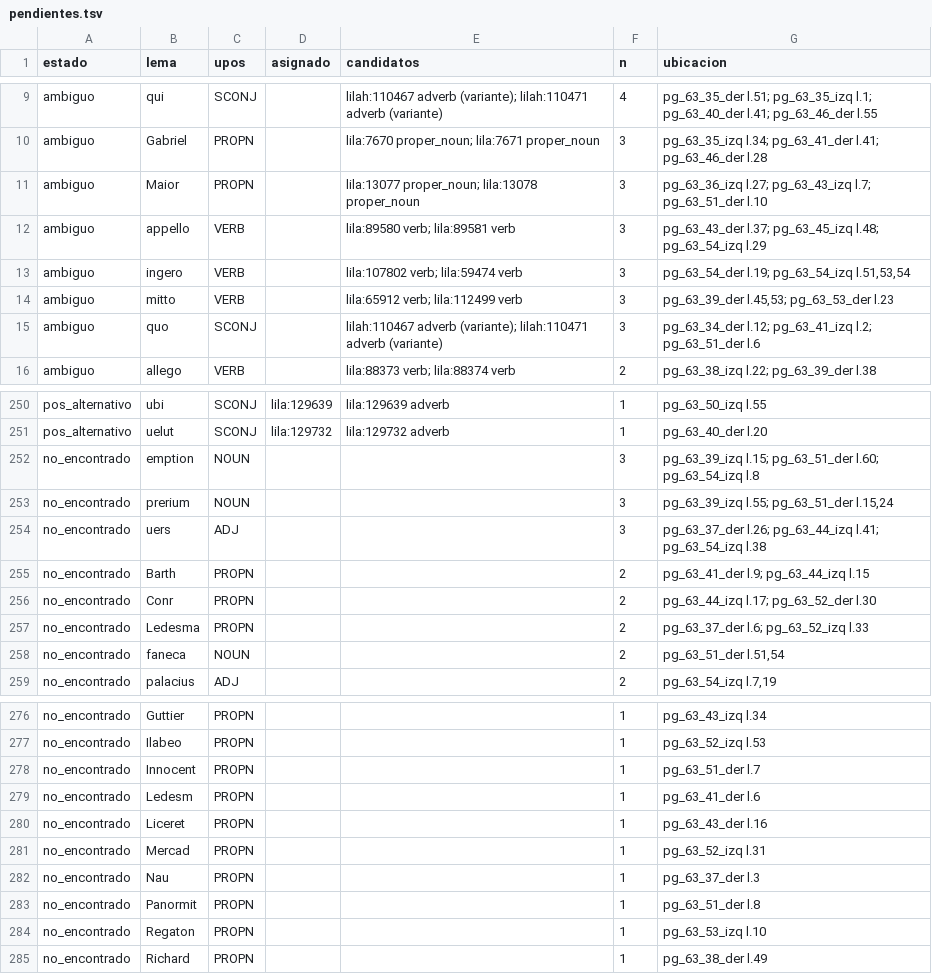
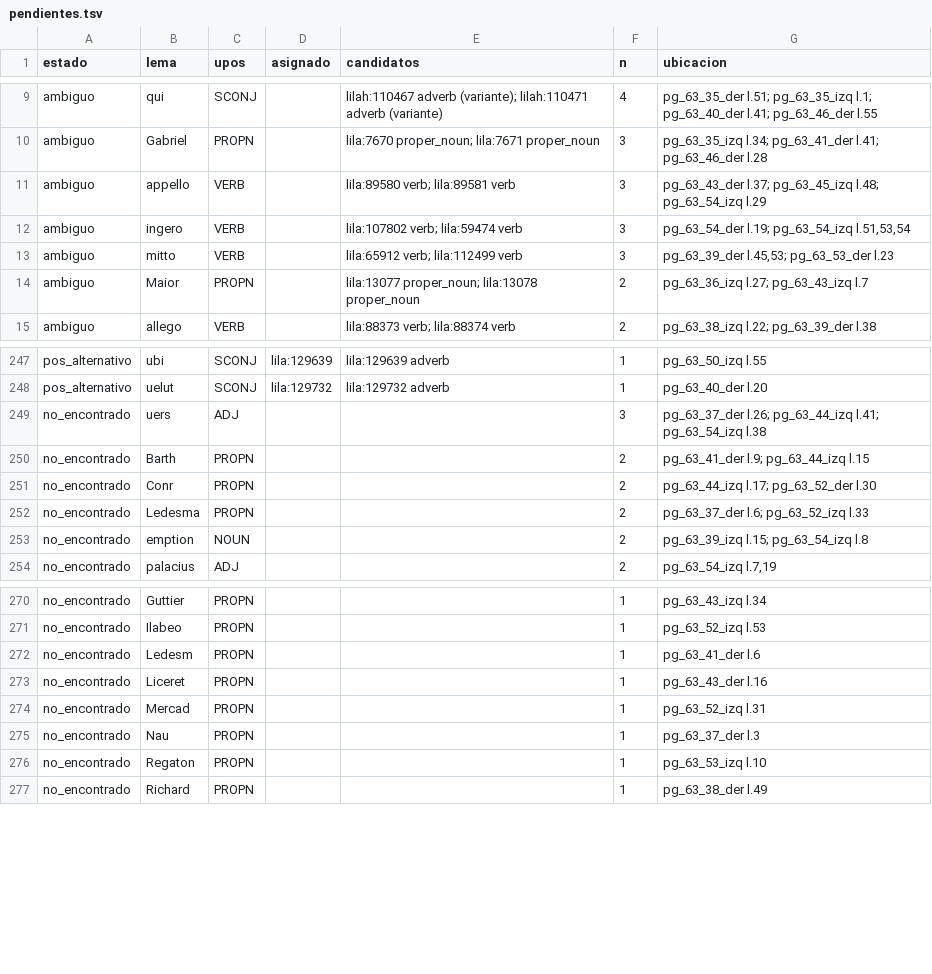
Before and after one commit to afvial/onate, a TSV file: lila/pendientes.tsv, drawn as a sheet; only a part is shown, gaps mark what is left out; the diff covers the shown part only.

```diff
--- a/lila/pendientes.tsv
+++ b/lila/pendientes.tsv
@@ -10,3 +10,2 @@ ambiguo	qui	SCONJ		lilah:110467 adverb (variante); lilah:110471 adverb (variante
 ambiguo	Gabriel	PROPN		lila:7670 proper_noun; lila:7671 proper_noun	3	pg_63_35_izq l.34; pg_63_41_der l.41; pg_63_46_der l.28
-ambiguo	Maior	PROPN		lila:13077 proper_noun; lila:13078 proper_noun	3	pg_63_36_izq l.27; pg_63_43_izq l.7; pg_63_51_der l.10
 ambiguo	appello	VERB		lila:89580 verb; lila:89581 verb	3	pg_63_43_der l.37; pg_63_45_izq l.48; pg_63_54_izq l.29
@@ -14,3 +13,3 @@ ambiguo	ingero	VERB		lila:107802 verb; lila:59474 verb	3	pg_63_54_der l.19; pg_6
 ambiguo	mitto	VERB		lila:65912 verb; lila:112499 verb	3	pg_63_39_der l.45,53; pg_63_53_der l.23
-ambiguo	quo	SCONJ		lilah:110467 adverb (variante); lilah:110471 adverb (variante)	3	pg_63_34_der l.12; pg_63_41_izq l.2; pg_63_51_der l.6
+ambiguo	Maior	PROPN		lila:13077 proper_noun; lila:13078 proper_noun	2	pg_63_36_izq l.27; pg_63_43_izq l.7
 ambiguo	allego	VERB		lila:88373 verb; lila:88374 verb	2	pg_63_38_izq l.22; pg_63_39_der l.38
@@ -251,4 +248,2 @@ pos_alternativo	ubi	SCONJ	lila:129639	lila:129639 adverb	1	pg_63_50_izq l.55
 pos_alternativo	uelut	SCONJ	lila:129732	lila:129732 adverb	1	pg_63_40_der l.20
-no_encontrado	emption	NOUN			3	pg_63_39_izq l.15; pg_63_51_der l.60; pg_63_54_izq l.8
-no_encontrado	prerium	NOUN			3	pg_63_39_izq l.55; pg_63_51_der l.15,24
 no_encontrado	uers	ADJ			3	pg_63_37_der l.26; pg_63_44_izq l.41; pg_63_54_izq l.38
@@ -257,3 +252,3 @@ no_encontrado	Conr	PROPN			2	pg_63_44_izq l.17; pg_63_52_der l.30
 no_encontrado	Ledesma	PROPN			2	pg_63_37_der l.6; pg_63_52_izq l.33
-no_encontrado	faneca	NOUN			2	pg_63_51_der l.51,54
+no_encontrado	emption	NOUN			2	pg_63_39_izq l.15; pg_63_54_izq l.8
 no_encontrado	palacius	ADJ			2	pg_63_54_izq l.7,19
@@ -277,3 +271,2 @@ no_encontrado	Guttier	PROPN			1	pg_63_43_izq l.34
 no_encontrado	Ilabeo	PROPN			1	pg_63_52_izq l.53
-no_encontrado	Innocent	PROPN			1	pg_63_51_der l.7
 no_encontrado	Ledesm	PROPN			1	pg_63_41_der l.6
@@ -282,3 +275,2 @@ no_encontrado	Mercad	PROPN			1	pg_63_52_izq l.31
 no_encontrado	Nau	PROPN			1	pg_63_37_der l.3
-no_encontrado	Panormit	PROPN			1	pg_63_51_der l.8
 no_encontrado	Regaton	PROPN			1	pg_63_53_izq l.10
```
Also changed, not shown: 3 added rows and 9 removed rows elsewhere in this file, lila/paginas/pg_63_51_der.tsv, 11 other files.
